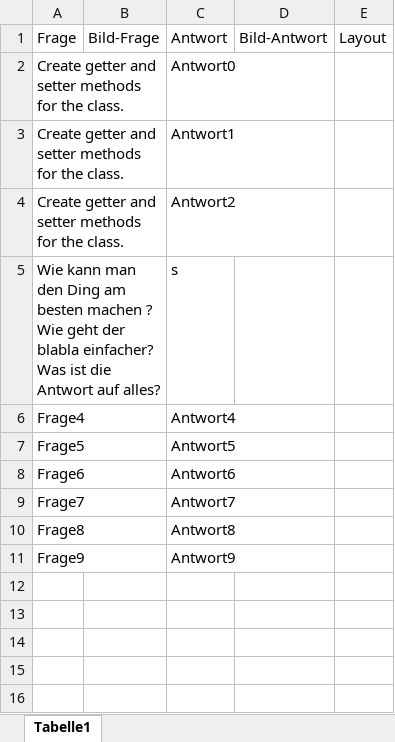
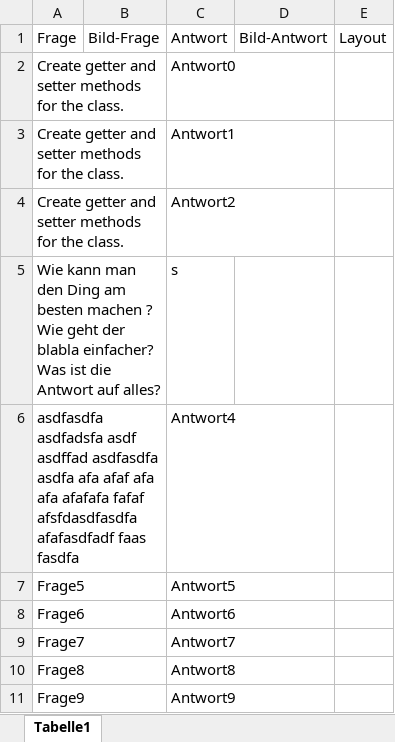
Before and after one commit to Narachara/FlashCardCreator, an Excel workbook: testfile.xlsx, sheet Tabelle1, drawn as a sheet; values as stored, in another font and other column widths than the file's, no borders; the diff names each change by its address in the sheet, - before the commit and + after, or states it on an @@ line.

```diff
--- a/testfile.xlsx (sheet Tabelle1)
+++ b/testfile.xlsx (sheet Tabelle1)
-A6: Frage4
+A6: asdfasdfa asdfadsfa asdf asdffad asdfasdfa asdfa afa afaf afa afa afafafa fafaf afsfdasdfasdfa afafasdfadf faas fasdfa
```
Also changed, not shown: 2 other files.
